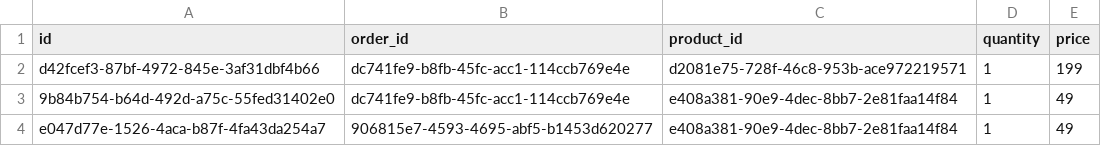
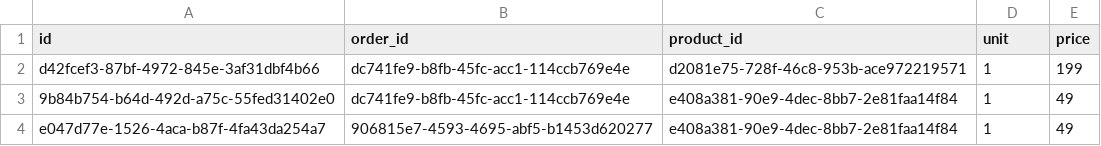
Before and after one commit to tejasri1234/Ecommerce, a CSV file: db/data/ecommerce-OrderItem.csv, drawn as a sheet.

```diff
--- a/db/data/ecommerce-OrderItem.csv
+++ b/db/data/ecommerce-OrderItem.csv
@@ -1,2 +1,2 @@
-id,order_id,product_id,quantity,price
+id,order_id,product_id,unit,price
 d42fcef3-87bf-4972-845e-3af31dbf4b66,dc741fe9-b8fb-45fc-acc1-114ccb769e4e,d2081e75-728f-46c8-953b-ace972219571,1,199
```
Also changed, not shown: db/data/ecommerce-Product.csv, 7 other files.
